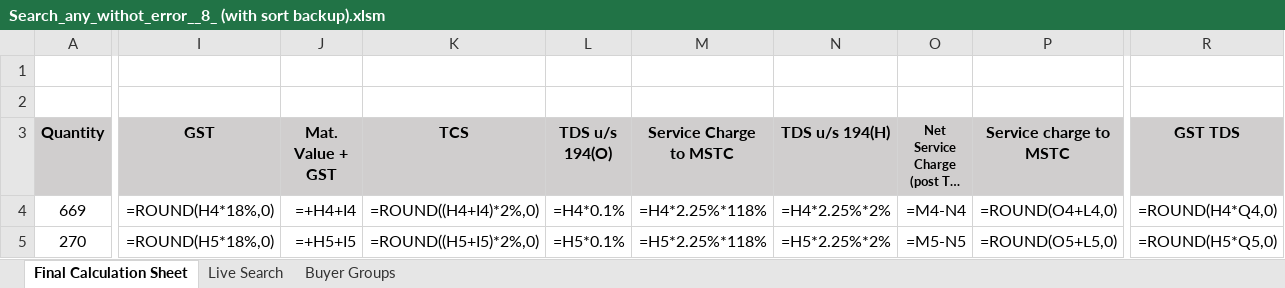
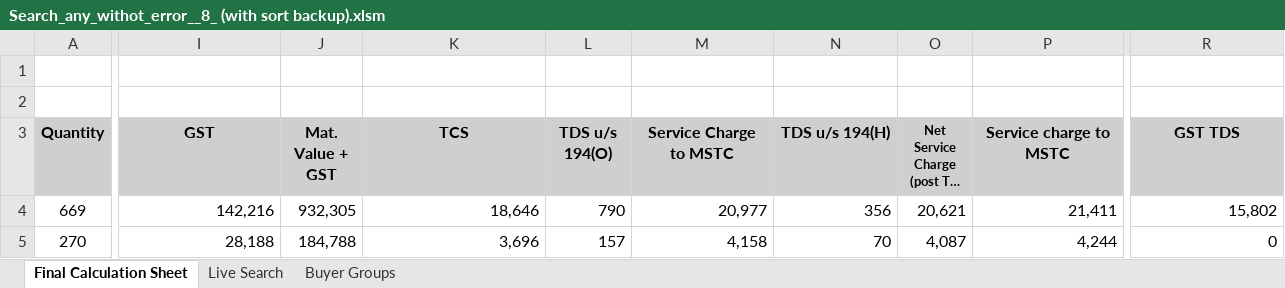
Before and after one commit to piyush4315/10.09.2026, an Excel workbook: Search_any_withot_error__8_ (with sort backup).xlsm, sheet Final Calculation Sheet, drawn as a sheet; only a part is shown, gaps mark what is left out; long unchanged cells end in …; values as stored, in another font and other column widths than the file's, no borders; formulas without a stored value are shown as written; the diff covers the shown part only; the diff names each change by its address in the sheet, - before the commit and + after, or states it on an @@ line.

Commit message:
Fix empty dropdowns: blank-safe search links + restore cached values
- DropFilter search links returned 0 for empty row-4 cells, making Excel
  spuriously narrow all lists to nothing; now wrapped in IF(cell='','',cell)
- Restored cached values for all 18,111 existing formulas (stripped by
  tooling) and injected computed caches for 7,431 DropFilter cells so
  dropdowns display correctly even before recalculation

Co-authored-by: arena-agent <297053741+arena-agent@users.noreply.github.com>

```diff
--- a/Search_any_withot_error__8_ (with sort backup).xlsm (sheet Final Calculation Sheet)
+++ b/Search_any_withot_error__8_ (with sort backup).xlsm (sheet Final Calculation Sheet)
-I4 (GST): =ROUND(H4*18%,0)
+I4 (GST): 142,216
-J4 (Mat. Value + GST): =+H4+I4
+J4 (Mat. Value + GST): 932,305
-K4 (TCS): =ROUND((H4+I4)*2%,0)
+K4 (TCS): 18,646
-L4 (TDS u/s 194(O)): =H4*0.1%
+L4 (TDS u/s 194(O)): 790
-M4 (Service Charge to MSTC): =H4*2.25%*118%
+M4 (Service Charge to MSTC): 20,977
-N4 (TDS u/s 194(H)): =H4*2.25%*2%
+N4 (TDS u/s 194(H)): 356
-O4: =M4-N4
+O4: 20,621
-P4 (Service charge to MSTC): =ROUND(O4+L4,0)
+P4 (Service charge to MSTC): 21,411
-R4 (GST TDS): =ROUND(H4*Q4,0)
+R4 (GST TDS): 15,802
-I5 (GST): =ROUND(H5*18%,0)
+I5 (GST): 28,188
-J5 (Mat. Value + GST): =+H5+I5
+J5 (Mat. Value + GST): 184,788
-K5 (TCS): =ROUND((H5+I5)*2%,0)
+K5 (TCS): 3,696
-L5 (TDS u/s 194(O)): =H5*0.1%
+L5 (TDS u/s 194(O)): 157
-M5 (Service Charge to MSTC): =H5*2.25%*118%
+M5 (Service Charge to MSTC): 4,158
-N5 (TDS u/s 194(H)): =H5*2.25%*2%
+N5 (TDS u/s 194(H)): 70
-O5: =M5-N5
+O5: 4,087
-P5 (Service charge to MSTC): =ROUND(O5+L5,0)
+P5 (Service charge to MSTC): 4,244
-R5 (GST TDS): =ROUND(H5*Q5,0)
+R5 (GST TDS): 0
```
Also changed, not shown: 2 added rows, 2 removed rows and 557 edited cells elsewhere in this sheet, sheet Buyer Groups, sheet Live Search, hidden cells.
